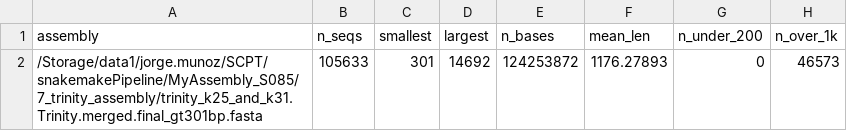
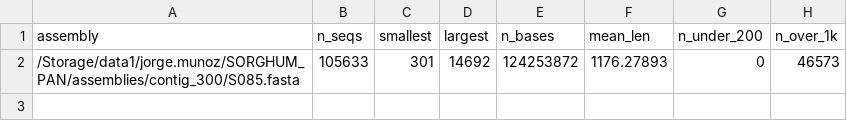
Before and after one commit to jomare1188/SORGHUM_PAN, a CSV file: transrate_plot/data/S085_tr.csv, drawn as a sheet; only a part is shown; the diff names each change by its address in the sheet, - before the commit and + after, or states it on an @@ line.

```diff
--- a/transrate_plot/data/S085_tr.csv
+++ b/transrate_plot/data/S085_tr.csv
-A2 (assembly): /Storage/data1/jorge.munoz/SCPT/snakemakePipeline/MyAssembly_S085/7_trinity_assembly/trinity_k25_and_k31.Trinity.merged.final_gt301bp.fasta
+A2 (assembly): /Storage/data1/jorge.munoz/SORGHUM_PAN/assemblies/contig_300/S085.fasta
```
Also changed, not shown: transrate_plot/data/BAZ9504_tr.csv, transrate_plot/data/DKS-3707_tr.csv, 28 other files.
